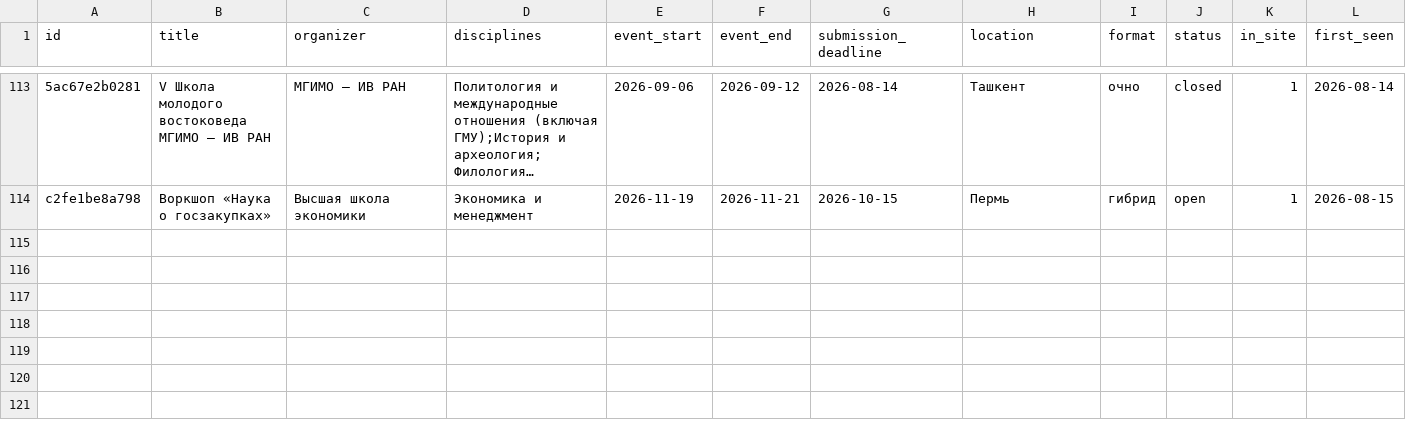
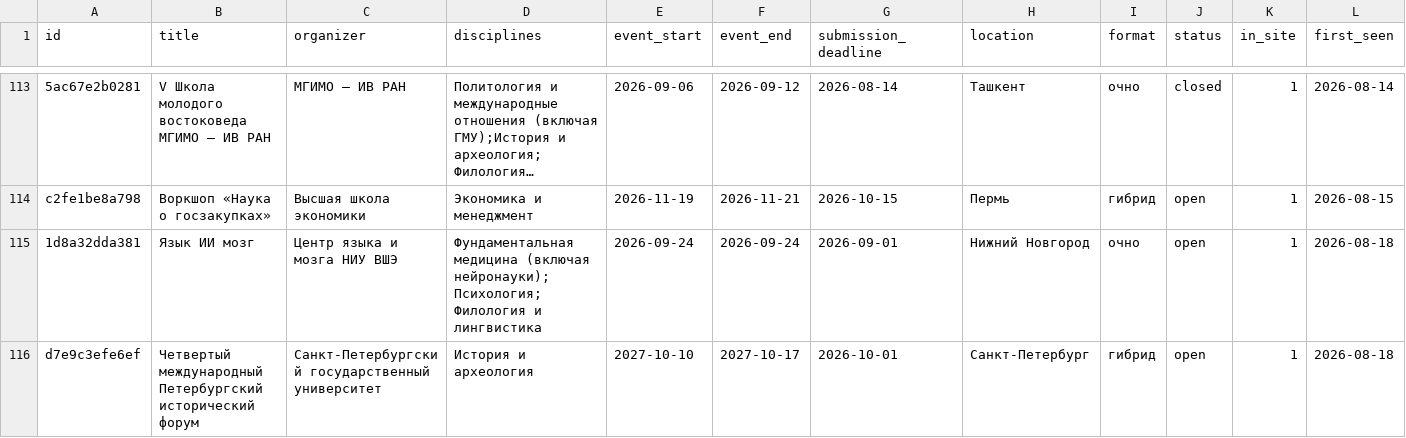
Before and after one commit to vadvu/conf-hub, a CSV file: docs/dataset.csv, drawn as a sheet; only a part is shown, gaps mark what is left out; long unchanged cells end in …; rows hold the shown columns only; the diff names each change by its address in the sheet, - before the commit and + after, or states it on an @@ line.

```diff
--- a/docs/dataset.csv
+++ b/docs/dataset.csv
+row 115: 1d8a32dda381 | Язык ИИ мозг | Центр языка и мозга НИУ ВШЭ | Фундаментальная медицина (включая нейронауки);Психология;Филология и лингвистика | 2026-09-24 | 2026-09-24 | 2026-09-01 | Нижний Новгород | очно | open | 1 | 2026-08-18
+row 116: d7e9c3efe6ef | Четвертый международный Петербургский исторический форум | Санкт-Петербургский государственный университет | История и археология | 2027-10-10 | 2027-10-17 | 2026-10-01 | Санкт-Петербург | гибрид | open | 1 | 2026-08-18
```
Also changed, not shown: 7 other files.
